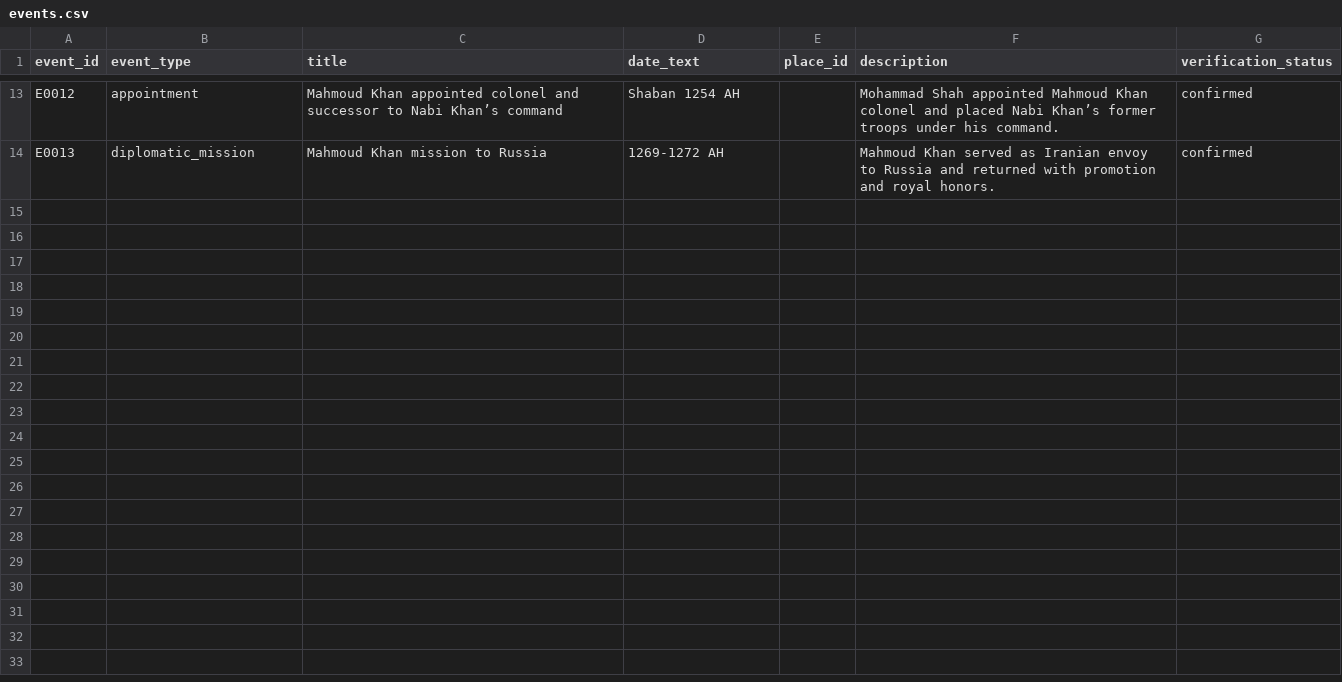
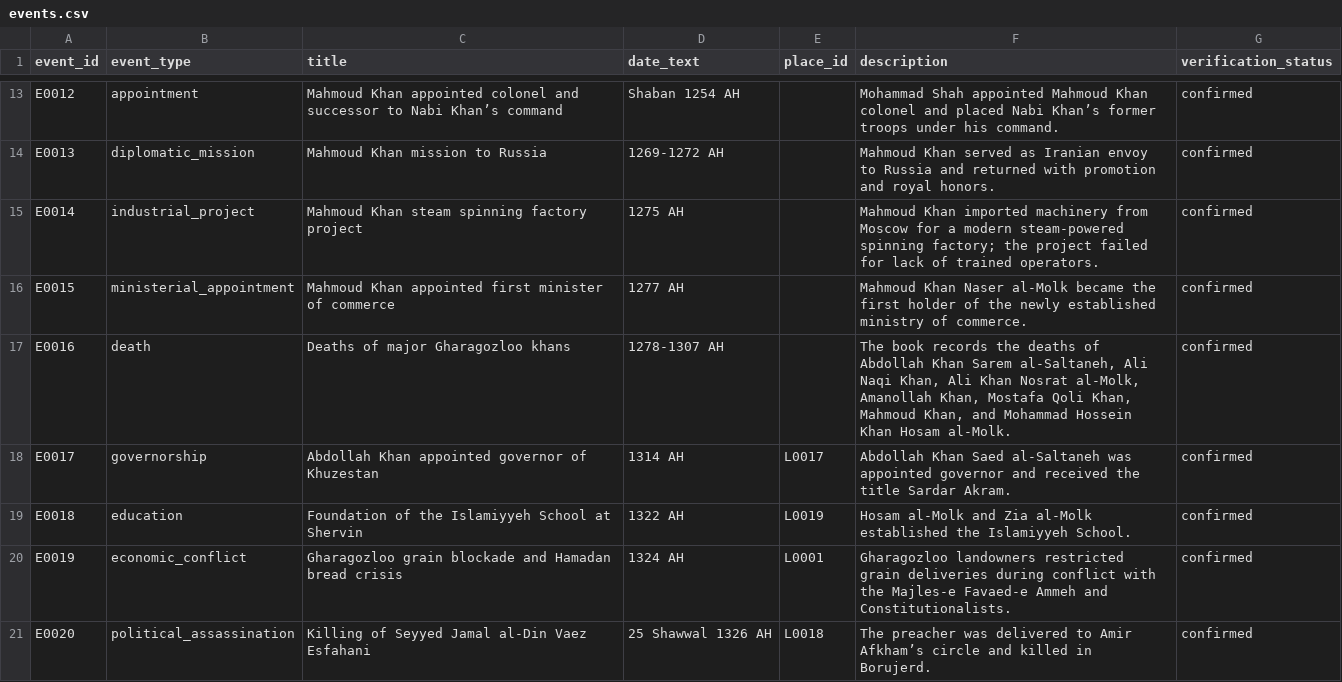
Before and after one commit to amirihoss-eng/Gharagozloo-Historical-Archive, a CSV file: Gharagozloo_Historical_Archive_v1_0_chapter3_complete/exports/events.csv (was Gharagozloo_Historical_Archive_v0_6_migration_0004/exports/events.csv), drawn as a sheet; only a part is shown, gaps mark what is left out; the diff covers the shown part only; the diff names each change by its address in the sheet, - before the commit and + after, or states it on an @@ line.

```diff
--- a/Gharagozloo_Historical_Archive_v0_6_migration_0004/exports/events.csv
+++ b/Gharagozloo_Historical_Archive_v1_0_chapter3_complete/exports/events.csv
+row 15: E0014 | industrial_project | Mahmoud Khan steam spinning factory project | 1275 AH |  | Mahmoud Khan imported machinery from Moscow for a modern steam-powered spinning factory; the project failed for lack of trained operators. | confirmed
+row 16: E0015 | ministerial_appointment | Mahmoud Khan appointed first minister of commerce | 1277 AH |  | Mahmoud Khan Naser al-Molk became the first holder of the newly established ministry of commerce. | confirmed
+row 17: E0016 | death | Deaths of major Gharagozloo khans | 1278-1307 AH |  | The book records the deaths of Abdollah Khan Sarem al-Saltaneh, Ali Naqi Khan, Ali Khan Nosrat al-Molk, Amanollah Khan, Mostafa Qoli Khan, Mahmoud Khan, and Mohammad Hossein Khan Hosam al-Molk. | confirmed
+row 18: E0017 | governorship | Abdollah Khan appointed governor of Khuzestan | 1314 AH | L0017 | Abdollah Khan Saed al-Saltaneh was appointed governor and received the title Sardar Akram. | confirmed
+row 19: E0018 | education | Foundation of the Islamiyyeh School at Shervin | 1322 AH | L0019 | Hosam al-Molk and Zia al-Molk established the Islamiyyeh School. | confirmed
+row 20: E0019 | economic_conflict | Gharagozloo grain blockade and Hamadan bread crisis | 1324 AH | L0001 | Gharagozloo landowners restricted grain deliveries during conflict with the Majles-e Favaed-e Ammeh and Constitutionalists. | confirmed
+row 21: E0020 | political_assassination | Killing of Seyyed Jamal al-Din Vaez Esfahani | 25 Shawwal 1326 AH | L0018 | The preacher was delivered to Amir Afkham’s circle and killed in Borujerd. | confirmed
```
Also changed, not shown: 6 added rows elsewhere in this file, Gharagozloo_Historical_Archive_v1_0_chapter3_complete/exports/citations.csv, Gharagozloo_Historical_Archive_v1_0_chapter3_complete/exports/claims.csv, 32 other files.
